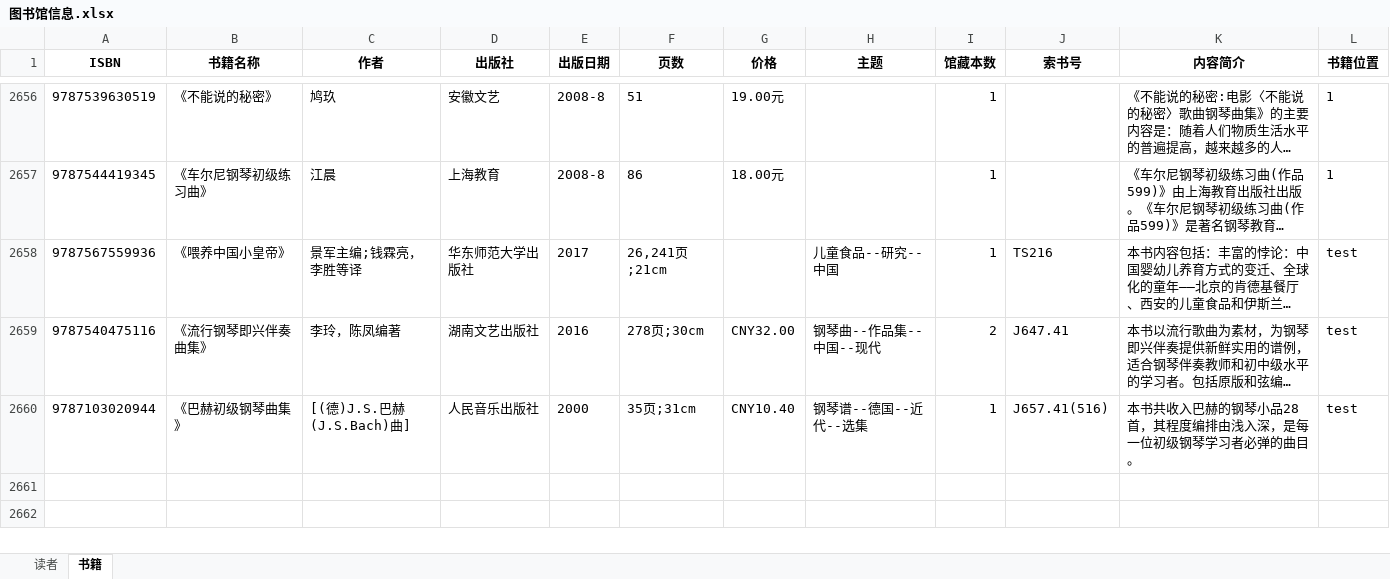
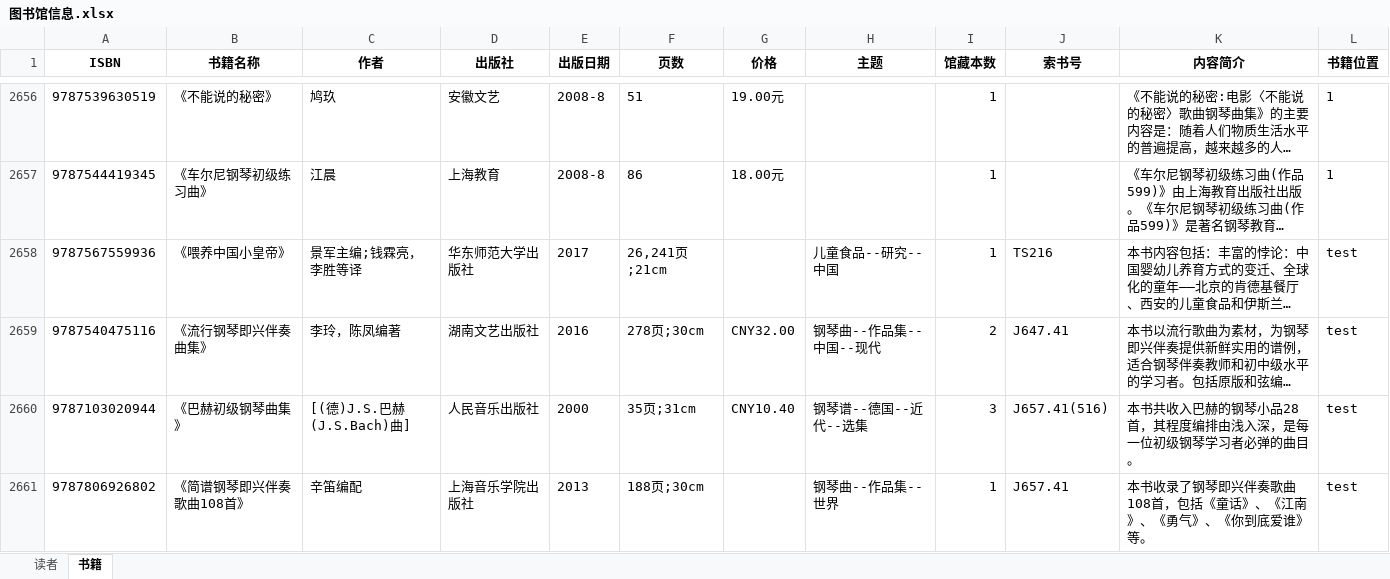
Before and after one commit to songjiaxun/mini-library, an Excel workbook: code/图书馆信息.xlsx, sheet 书籍, drawn as a sheet; only a part is shown, gaps mark what is left out; long unchanged cells end in …; values as stored, in another font and other column widths than the file's, no borders; the diff names each change by its address in the sheet, - before the commit and + after, or states it on an @@ line.

```diff
--- a/code/图书馆信息.xlsx (sheet 书籍)
+++ b/code/图书馆信息.xlsx (sheet 书籍)
-I2660 (馆藏本数): 1
+I2660 (馆藏本数): 3
+row 2661: 9787806926802 | 《简谱钢琴即兴伴奏歌曲108首》 | 辛笛编配 | 上海音乐学院出版社 | 2013 | 188页;30cm |  | 钢琴曲--作品集--世界 | 1 | J657.41 | 本书收录了钢琴即兴伴奏歌曲108首，包括《童话》、《江南》、《勇气》、《你到底爱谁》等。 | test
```
Also changed, not shown: code/借阅记录.xlsx, 3 other files.
